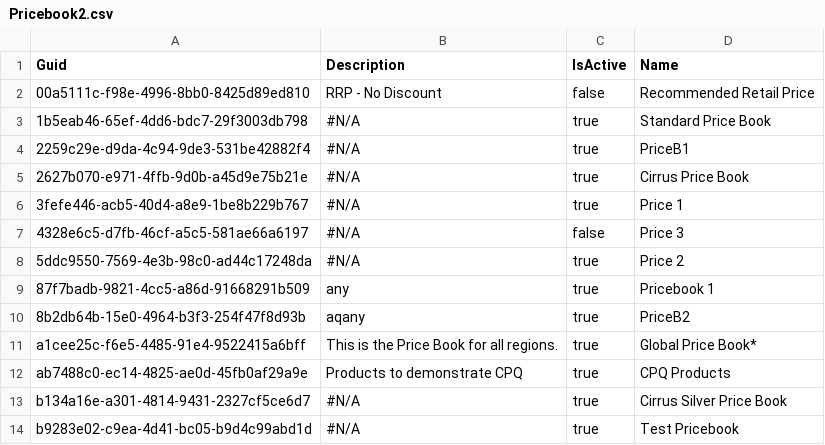
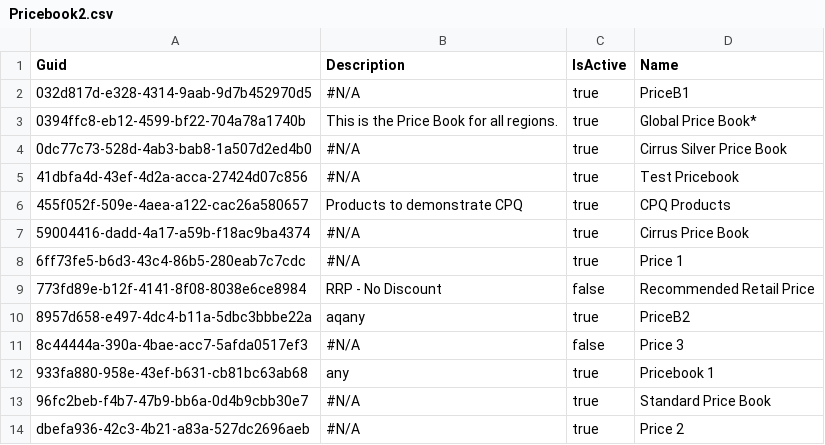
Before and after one commit to Asnafshaikh/Test-Athena, a CSV file: Pricebook2.csv, drawn as a sheet.

```diff
--- a/Pricebook2.csv
+++ b/Pricebook2.csv
@@ -1,14 +1,14 @@
 "Guid","Description","IsActive","Name"
-00a5111c-f98e-4996-8bb0-8425d89ed810,RRP - No Discount,false,Recommended Retail Price
-1b5eab46-65ef-4dd6-bdc7-29f3003db798,"#N/A",true,Standard Price Book
-2259c29e-d9da-4c94-9de3-531be42882f4,"#N/A",true,PriceB1
-2627b070-e971-4ffb-9d0b-a45d9e75b21e,"#N/A",true,Cirrus Price Book
-3fefe446-acb5-40d4-a8e9-1be8b229b767,"#N/A",true,Price 1
-4328e6c5-d7fb-46cf-a5c5-581ae66a6197,"#N/A",false,Price 3
-5ddc9550-7569-4e3b-98c0-ad44c17248da,"#N/A",true,Price 2
-87f7badb-9821-4cc5-a86d-91668291b509,any,true,Pricebook 1
-8b2db64b-15e0-4964-b3f3-254f47f8d93b,aqany,true,PriceB2
-a1cee25c-f6e5-4485-91e4-9522415a6bff,This is the Price Book for all regions.,true,Global Price Book*
-ab7488c0-ec14-4825-ae0d-45fb0af29a9e,Products to demonstrate CPQ,true,CPQ Products
-b134a16e-a301-4814-9431-2327cf5ce6d7,"#N/A",true,Cirrus Silver Price Book
-b9283e02-c9ea-4d41-bc05-b9d4c99abd1d,"#N/A",true,Test Pricebook
+032d817d-e328-4314-9aab-9d7b452970d5,"#N/A",true,PriceB1
+0394ffc8-eb12-4599-bf22-704a78a1740b,This is the Price Book for all regions.,true,Global Price Book*
+0dc77c73-528d-4ab3-bab8-1a507d2ed4b0,"#N/A",true,Cirrus Silver Price Book
+41dbfa4d-43ef-4d2a-acca-27424d07c856,"#N/A",true,Test Pricebook
+455f052f-509e-4aea-a122-cac26a580657,Products to demonstrate CPQ,true,CPQ Products
+59004416-dadd-4a17-a59b-f18ac9ba4374,"#N/A",true,Cirrus Price Book
+6ff73fe5-b6d3-43c4-86b5-280eab7c7cdc,"#N/A",true,Price 1
+773fd89e-b12f-4141-8f08-8038e6ce8984,RRP - No Discount,false,Recommended Retail Price
+8957d658-e497-4dc4-b11a-5dbc3bbbe22a,aqany,true,PriceB2
+8c44444a-390a-4bae-acc7-5afda0517ef3,"#N/A",false,Price 3
+933fa880-958e-43ef-b631-cb81bc63ab68,any,true,Pricebook 1
+96fc2beb-f4b7-47b9-bb6a-0d4b9cbb30e7,"#N/A",true,Standard Price Book
+dbefa936-42c3-4b21-a83a-527dc2696aeb,"#N/A",true,Price 2
```
Also changed, not shown: SBQQ__PriceRule__c.csv, 1 other file.
